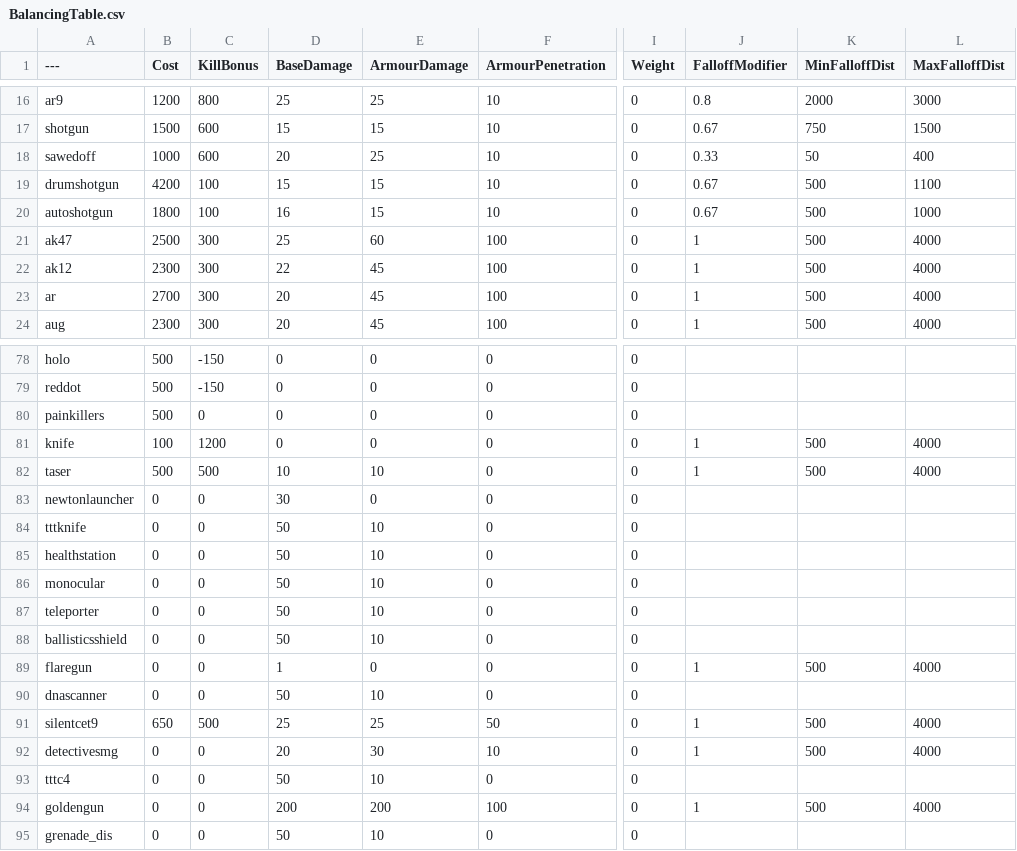
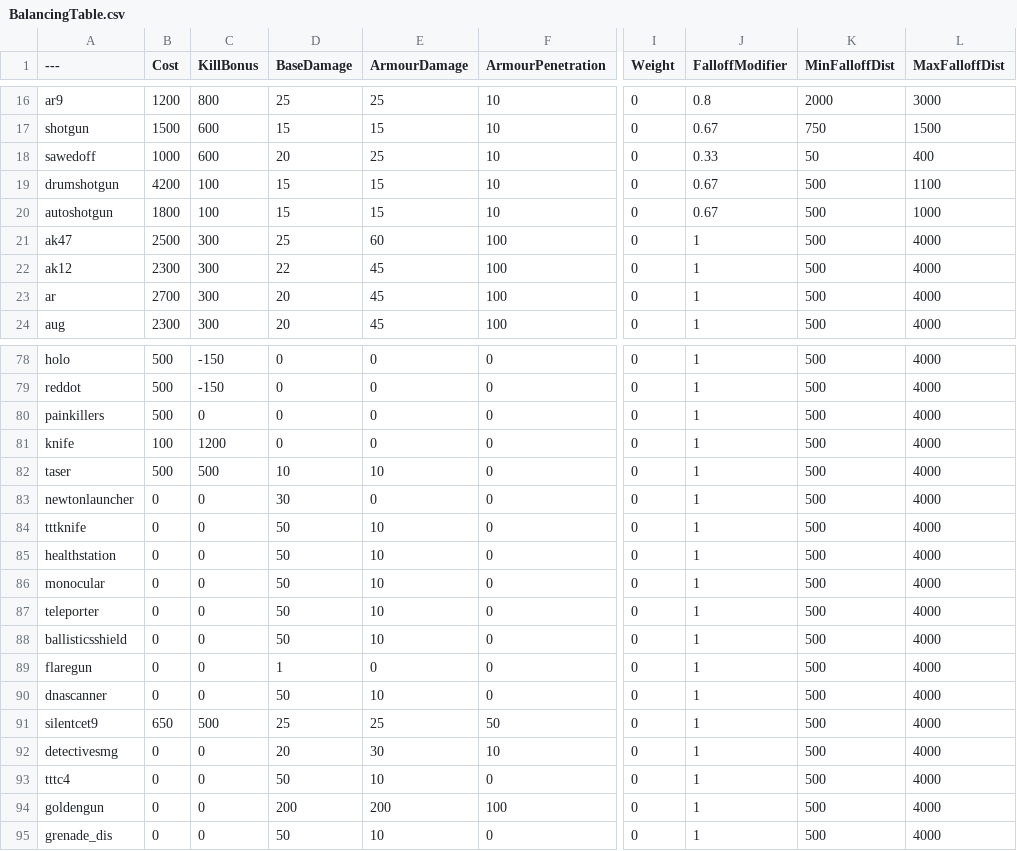
Before and after one commit to TheEliteSoldier/BalanceTest, a CSV file: BalancingTable.csv, drawn as a sheet; only a part is shown, gaps mark what is left out; the diff covers the shown part only; the diff names each change by its address in the sheet, - before the commit and + after, or states it on an @@ line.

```diff
--- a/BalancingTable.csv
+++ b/BalancingTable.csv
-D20 (BaseDamage): 16
+D20 (BaseDamage): 15
-J78:J80 (FalloffModifier): (empty)
+J78:J80 (FalloffModifier): 1
-K78:K80 (MinFalloffDist): (empty)
+K78:K80 (MinFalloffDist): 500
-L78:L80 (MaxFalloffDist): (empty)
+L78:L80 (MaxFalloffDist): 4000
-J83:J88 (FalloffModifier): (empty)
+J83:J88 (FalloffModifier): 1
-K83:K88 (MinFalloffDist): (empty)
+K83:K88 (MinFalloffDist): 500
-L83:L88 (MaxFalloffDist): (empty)
+L83:L88 (MaxFalloffDist): 4000
-J90 (FalloffModifier): (empty)
+J90 (FalloffModifier): 1
-K90 (MinFalloffDist): (empty)
+K90 (MinFalloffDist): 500
-L90 (MaxFalloffDist): (empty)
+L90 (MaxFalloffDist): 4000
-J93 (FalloffModifier): (empty)
+J93 (FalloffModifier): 1
-K93 (MinFalloffDist): (empty)
+K93 (MinFalloffDist): 500
-L93 (MaxFalloffDist): (empty)
+L93 (MaxFalloffDist): 4000
-J95 (FalloffModifier): (empty)
+J95 (FalloffModifier): 1
-K95 (MinFalloffDist): (empty)
+K95 (MinFalloffDist): 500
-L95 (MaxFalloffDist): (empty)
+L95 (MaxFalloffDist): 4000
```
Also changed, not shown: 81 edited cells elsewhere in this file.
